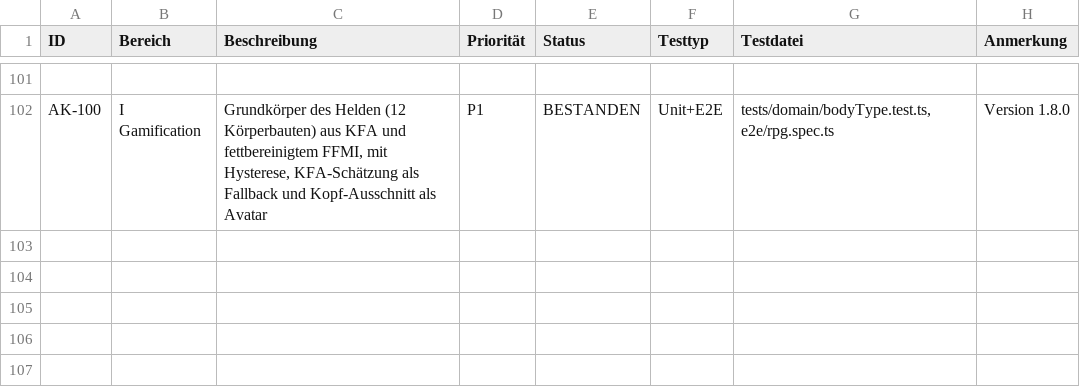
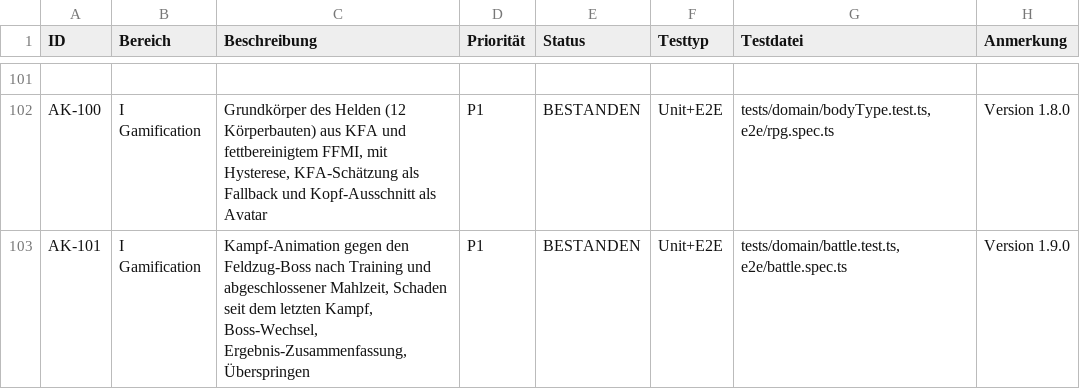
Before and after one commit to gidadamio-prog/FitCore, a CSV file: acceptance_criteria.csv, drawn as a sheet; only a part is shown, gaps mark what is left out; the diff names each change by its address in the sheet, - before the commit and + after, or states it on an @@ line.

```diff
--- a/acceptance_criteria.csv
+++ b/acceptance_criteria.csv
+row 103: AK-101 | I Gamification | Kampf-Animation gegen den Feldzug-Boss nach Training und abgeschlossener Mahlzeit, Schaden seit dem letzten Kampf, Boss-Wechsel, Ergebnis-Zusammenfassung, Überspringen | P1 | BESTANDEN | Unit+E2E | tests/domain/battle.test.ts, e2e/battle.spec.ts | Version 1.9.0
```
Also changed, not shown: 18 other files.
